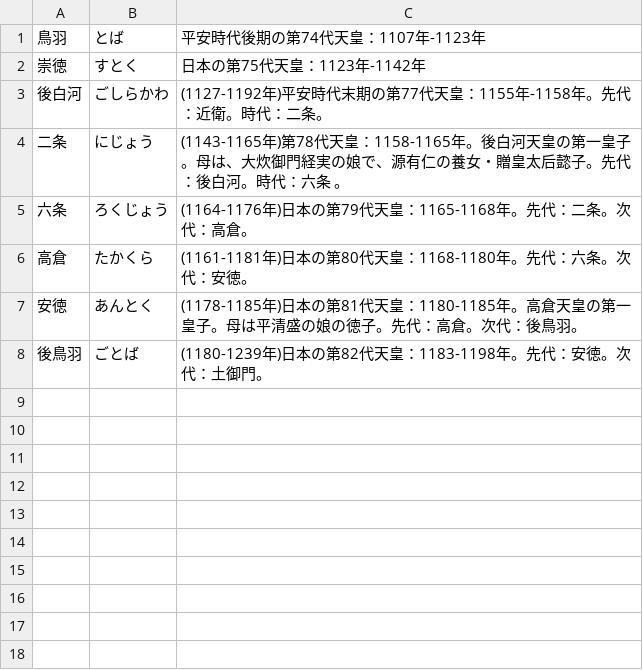
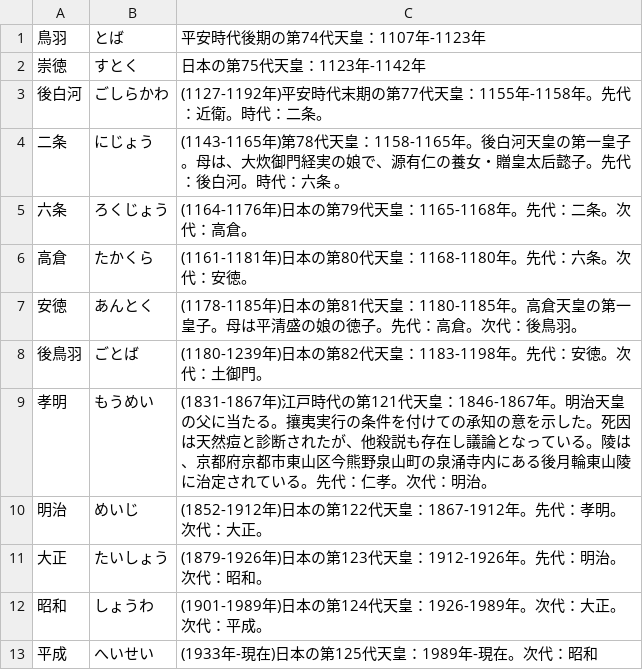
Before and after one commit to EmilRehnberg/js-for-anki, a CSV file: data/names/tennou.csv, drawn as a sheet.

Commit message:
adds more entries to tennou

```diff
--- a/data/names/tennou.csv
+++ b/data/names/tennou.csv
@@ -8 +8,6 @@
 後鳥羽,ごとば,(1180-1239年)日本の第82代天皇：1183-1198年。先代：安徳。次代：土御門。
+孝明,もうめい,(1831-1867年)江戸時代の第121代天皇：1846-1867年。明治天皇の父に当たる。攘夷実行の条件を付けての承知の意を示した。死因は天然痘と診断されたが、他殺説も存在し議論となっている。陵は、京都府京都市東山区今熊野泉山町の泉涌寺内にある後月輪東山陵に治定されている。先代：仁孝。次代：明治。
+明治,めいじ,(1852-1912年)日本の第122代天皇：1867-1912年。先代：孝明。次代：大正。
+大正,たいしょう,(1879-1926年)日本の第123代天皇：1912-1926年。先代：明治。次代：昭和。
+昭和,しょうわ,(1901-1989年)日本の第124代天皇：1926-1989年。次代：大正。次代：平成。
+平成,へいせい,(1933年-現在)日本の第125代天皇：1989年-現在。次代：昭和
```
